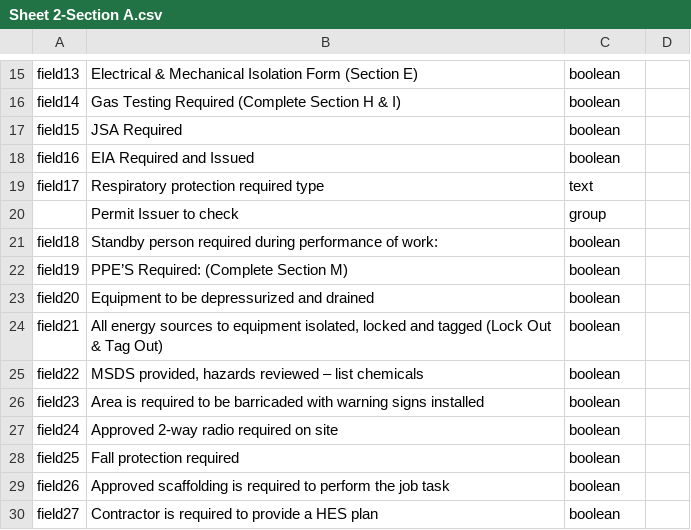
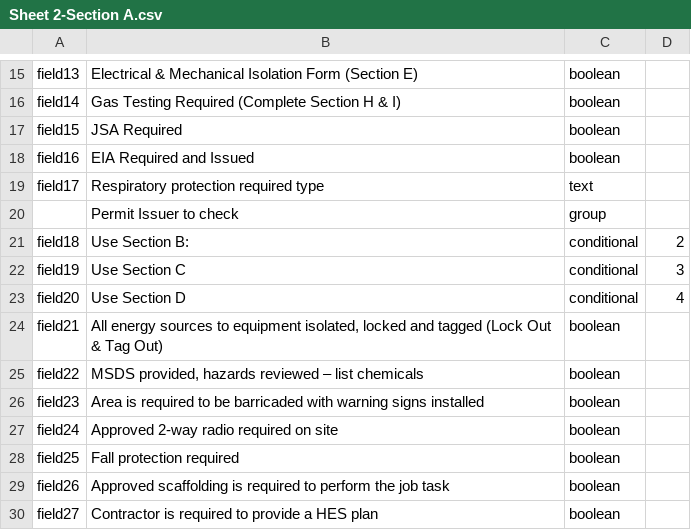
Before and after one commit to caperavensoftware/DynamicForms, a CSV file: DynamicForms/Form-Data/Sheet 2-Section A.csv, drawn as a sheet; only a part is shown, gaps mark what is left out.

```diff
--- a/DynamicForms/Form-Data/Sheet 2-Section A.csv
+++ b/DynamicForms/Form-Data/Sheet 2-Section A.csv
@@ -20,5 +20,5 @@ field17;Respiratory protection required type;text
 ;Permit Issuer to check;group
-field18;Standby person required during performance of work:;boolean
-field19;PPE’S Required: (Complete Section M);boolean
-field20;Equipment to be depressurized and drained;boolean
+field18;Use Section B:;conditional;2
+field19;Use Section C;conditional;3
+field20;Use Section D;conditional;4
 field21;All energy sources to equipment isolated, locked and tagged (Lock Out & Tag Out);boolean
```
Also changed, not shown: DynamicForms/Form-Data/engine.csv, DynamicForms/Form-Data/shell.csv, 8 other files.
